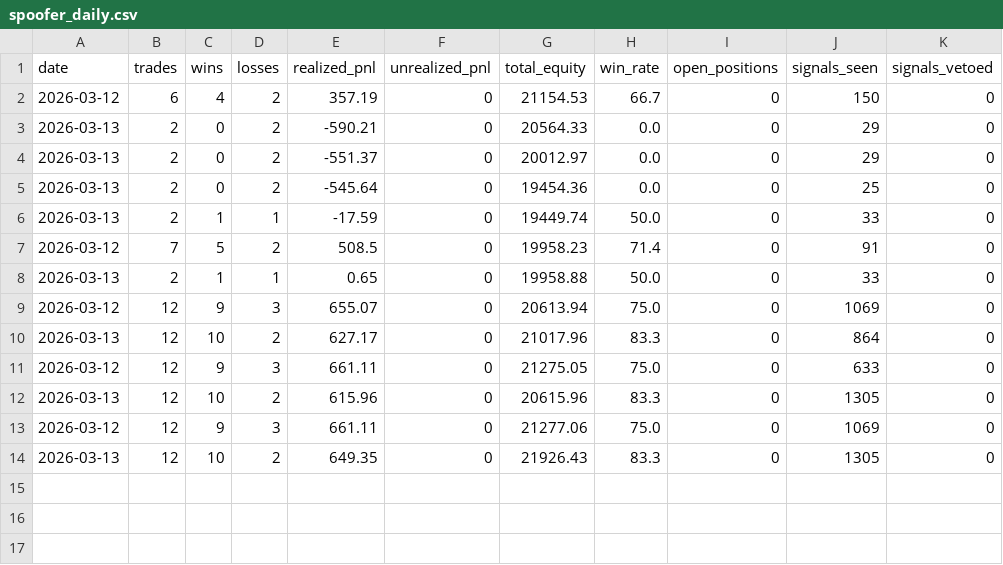
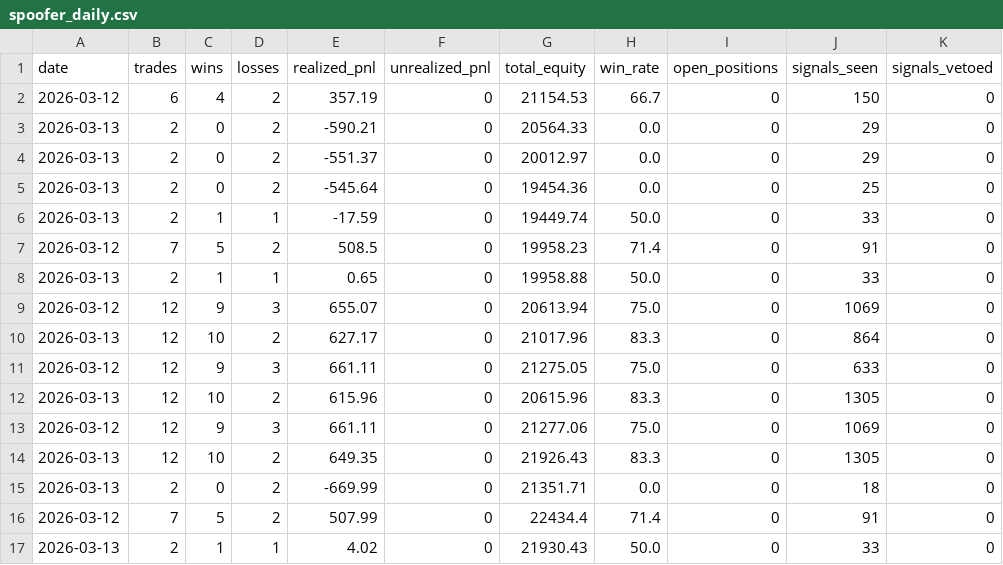
Before and after one commit to abdulhasif/Advance-Trading-Model, a CSV file: spoofer_logs/spoofer_daily.csv, drawn as a sheet; the diff names each change by its address in the sheet, - before the commit and + after, or states it on an @@ line.

```diff
--- a/spoofer_logs/spoofer_daily.csv
+++ b/spoofer_logs/spoofer_daily.csv
+row 15: 2026-03-13 | 2 | 0 | 2 | -669.99 | 0 | 21351.71 | 0.0 | 0 | 18 | 0
+row 16: 2026-03-12 | 7 | 5 | 2 | 507.99 | 0 | 22434.4 | 71.4 | 0 | 91 | 0
+row 17: 2026-03-13 | 2 | 1 | 1 | 4.02 | 0 | 21930.43 | 50.0 | 0 | 33 | 0
```
Also changed, not shown: spoofer_logs/spoofer_trades.csv, 2 other files.
